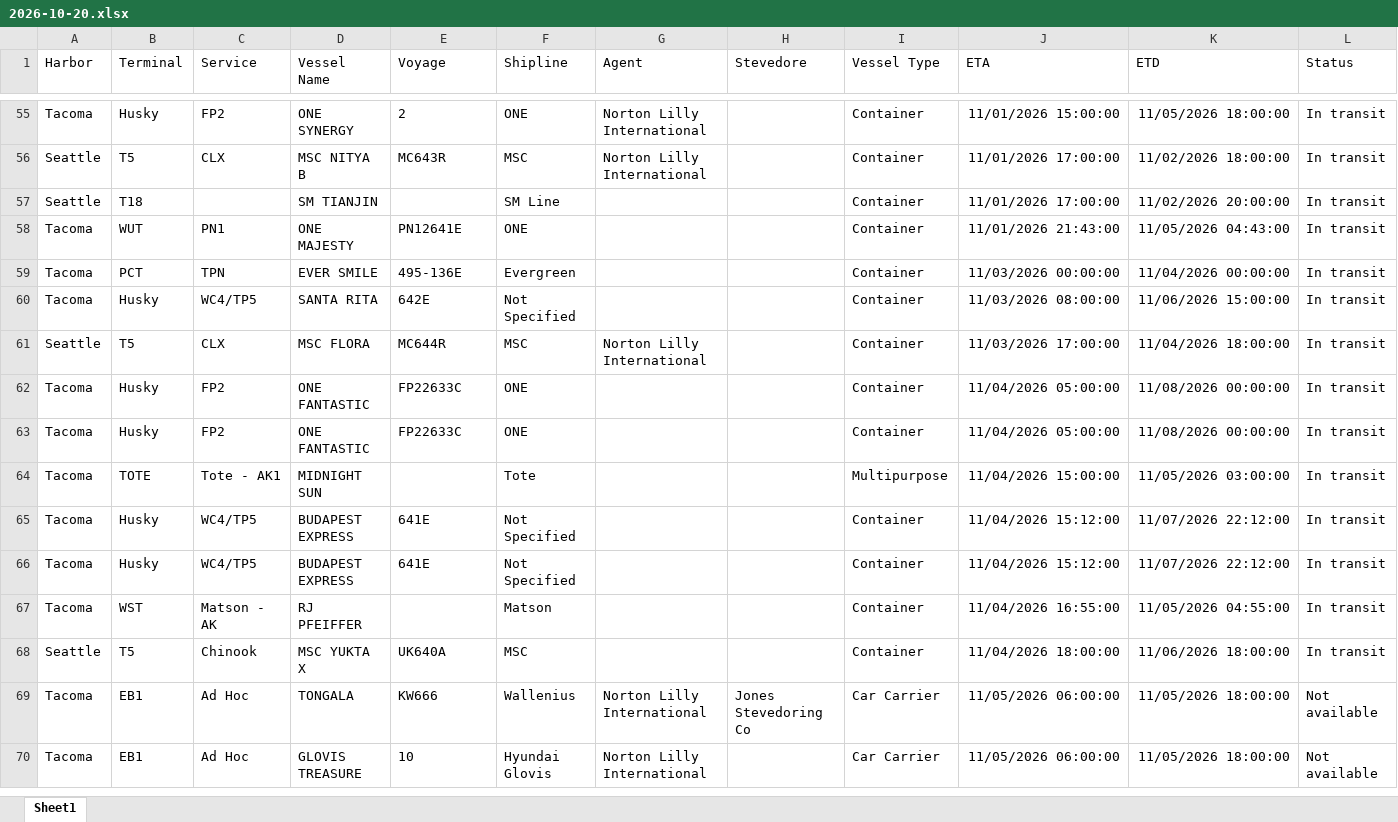
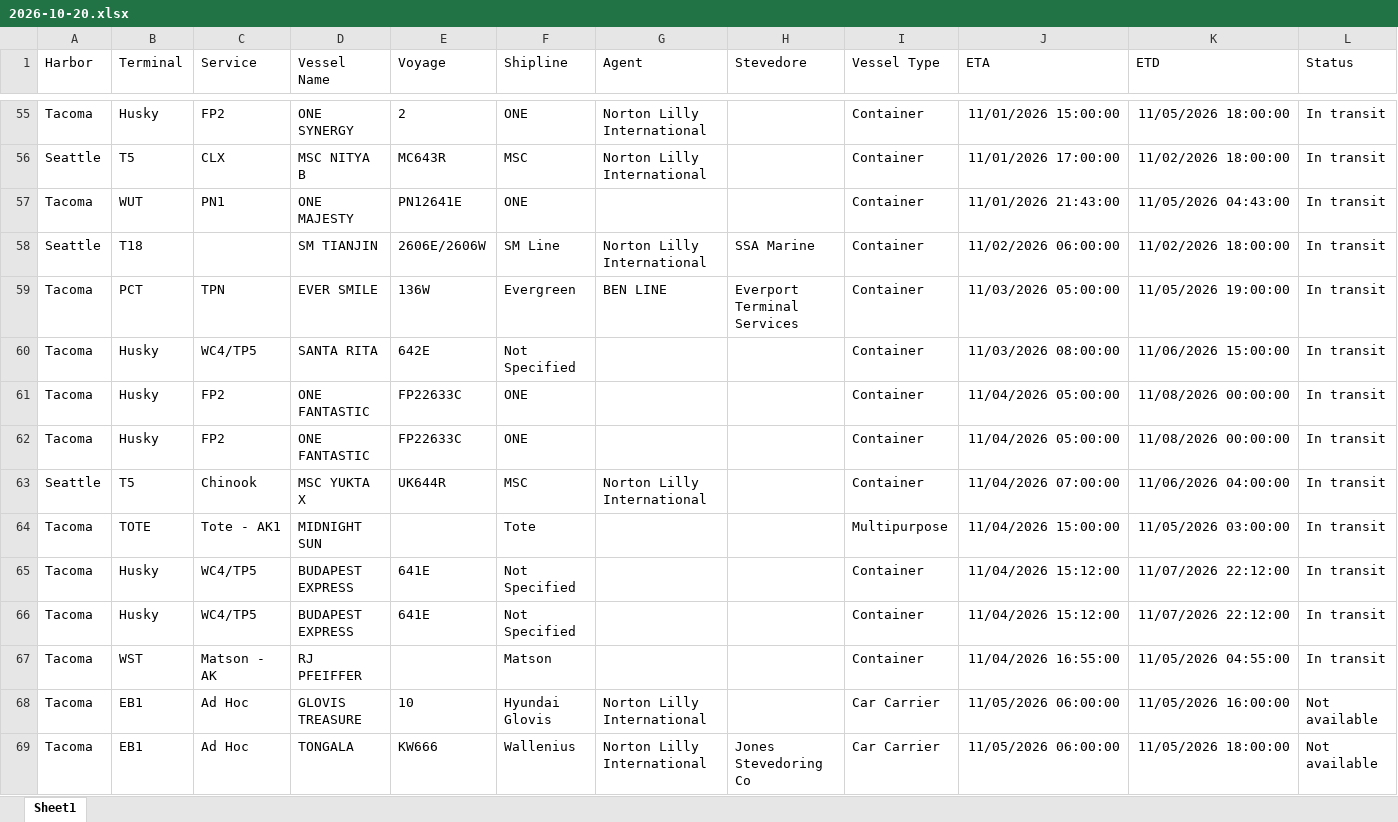
Before and after one commit to TheJoe1990/Ilwu, an Excel workbook: data/vessels/2026-10-20.xlsx, sheet Sheet1, drawn as a sheet; only a part is shown, gaps mark what is left out; values as stored, in another font and other column widths than the file's, no borders; table styles not drawn; removed rows and columns are numbered as before the commit, all else as after; the diff covers the shown part only; the diff names each change by its address in the sheet, - before the commit and + after, or states it on an @@ line.

```diff
--- a/data/vessels/2026-10-20.xlsx (sheet Sheet1)
+++ b/data/vessels/2026-10-20.xlsx (sheet Sheet1)
-row 57: Seattle | T18 |  | SM TIANJIN |  | SM Line |  |  | Container | 11/01/2026 17:00:00 | 11/02/2026 20:00:00 | In transit
+row 58: Seattle | T18 |  | SM TIANJIN | 2606E/2606W | SM Line | Norton Lilly International | SSA Marine | Container | 11/02/2026 06:00:00 | 11/02/2026 18:00:00 | In transit
-E59 (Voyage): 495-136E
+E59 (Voyage): 136W
-G59 (Agent): (empty)
+G59 (Agent): BEN LINE
-H59 (Stevedore): (empty)
+H59 (Stevedore): Everport Terminal Services
-J59 (ETA): 11/03/2026 00:00:00
+J59 (ETA): 11/03/2026 05:00:00
-K59 (ETD): 11/04/2026 00:00:00
+K59 (ETD): 11/05/2026 19:00:00
-row 61: Seattle | T5 | CLX | MSC FLORA | MC644R | MSC | Norton Lilly International |  | Container | 11/03/2026 17:00:00 | 11/04/2026 18:00:00 | In transit
+row 63: Seattle | T5 | Chinook | MSC YUKTA X | UK644R | MSC | Norton Lilly International |  | Container | 11/04/2026 07:00:00 | 11/06/2026 04:00:00 | In transit
-row 68: Seattle | T5 | Chinook | MSC YUKTA X | UK640A | MSC |  |  | Container | 11/04/2026 18:00:00 | 11/06/2026 18:00:00 | In transit
+row 68: Tacoma | EB1 | Ad Hoc | GLOVIS TREASURE | 10 | Hyundai Glovis | Norton Lilly International |  | Car Carrier | 11/05/2026 06:00:00 | 11/05/2026 16:00:00 | Not available
-row 70: Tacoma | EB1 | Ad Hoc | GLOVIS TREASURE | 10 | Hyundai Glovis | Norton Lilly International |  | Car Carrier | 11/05/2026 06:00:00 | 11/05/2026 18:00:00 | Not available
```
Also changed, not shown: 12 added rows, 8 removed rows, 3 moved rows and 14 edited cells elsewhere in this sheet.
